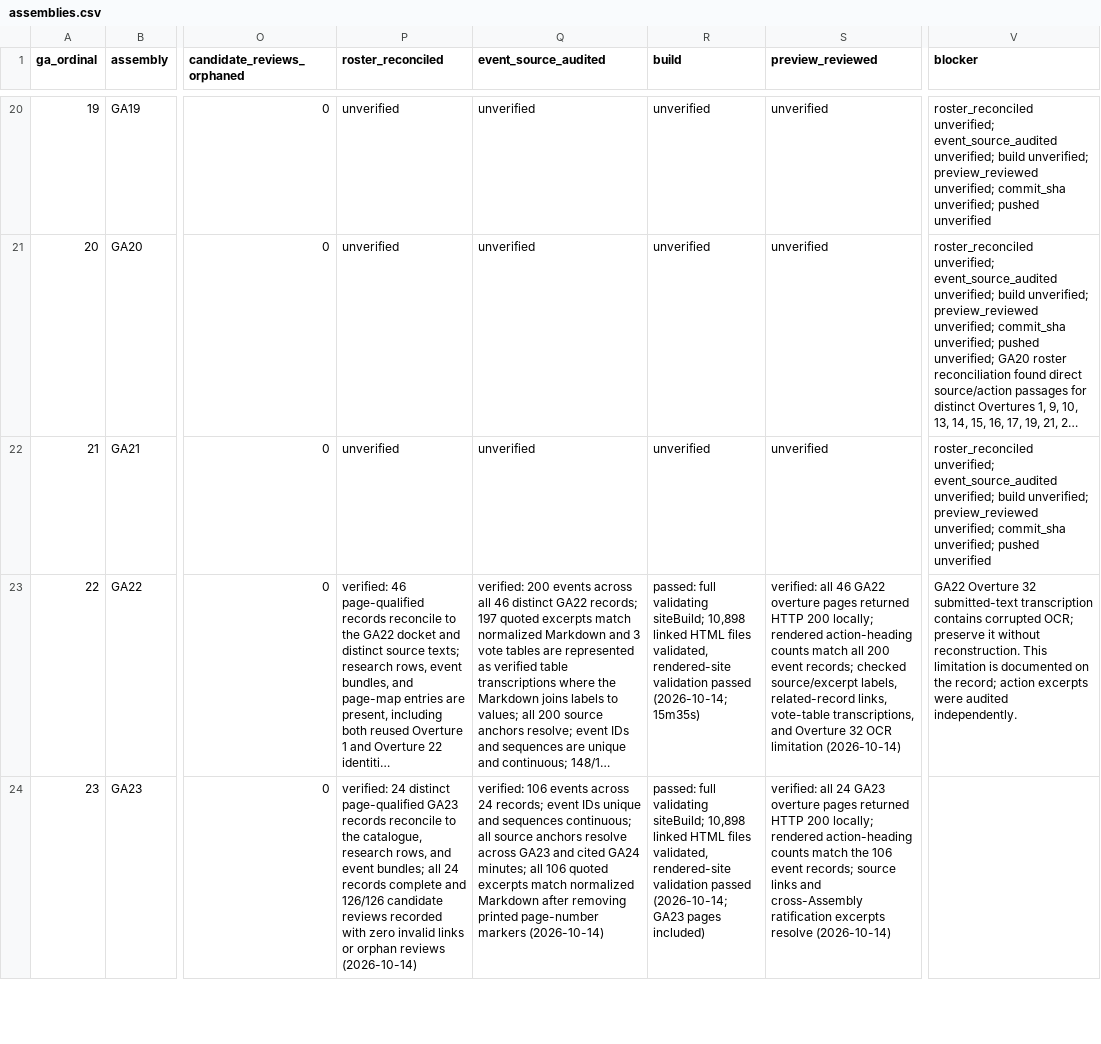
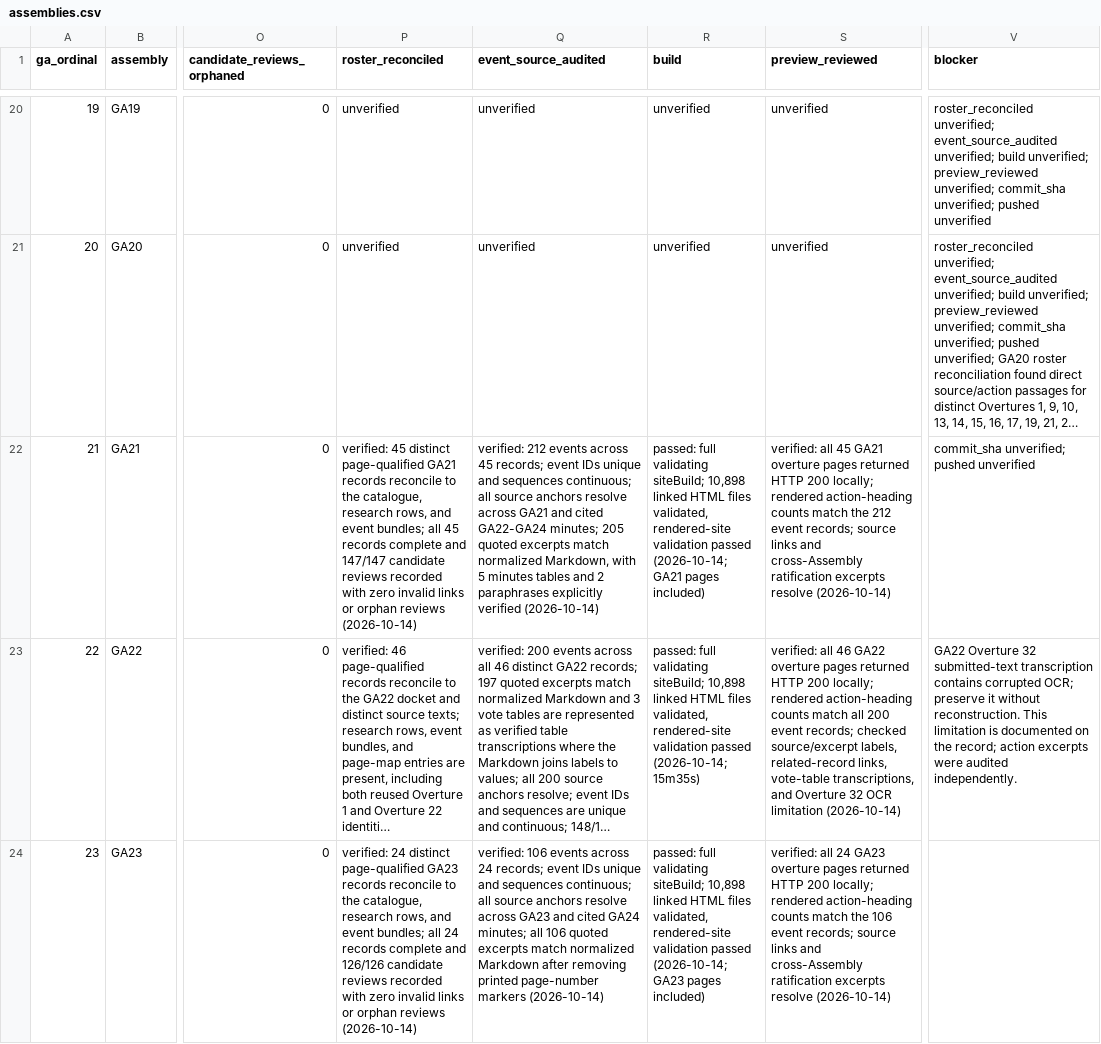
Before and after one commit to raymond-rishty/pca-ga, a CSV file: docs/overture-tracker/assemblies.csv, drawn as a sheet; only a part is shown, gaps mark what is left out; long unchanged cells end in …; the diff names each change by its address in the sheet, - before the commit and + after, or states it on an @@ line.

Commit message:
Verify GA21 overture action packet

```diff
--- a/docs/overture-tracker/assemblies.csv
+++ b/docs/overture-tracker/assemblies.csv
-P22 (roster_reconciled): unverified
+P22 (roster_reconciled): verified: 45 distinct page-qualified GA21 records reconcile to the catalogue, research rows, and event bundles; all 45 records complete and 147/147 candidate reviews recorded with zero invalid links or orphan reviews (2026-10-14)
-Q22 (event_source_audited): unverified
+Q22 (event_source_audited): verified: 212 events across 45 records; event IDs unique and sequences continuous; all source anchors resolve across GA21 and cited GA22-GA24 minutes; 205 quoted excerpts match normalized Markdown, with 5 minutes tables and 2 paraphrases explicitly verified (2026-10-14)
-R22 (build): unverified
+R22 (build): passed: full validating siteBuild; 10,898 linked HTML files validated, rendered-site validation passed (2026-10-14; GA21 pages included)
-S22 (preview_reviewed): unverified
+S22 (preview_reviewed): verified: all 45 GA21 overture pages returned HTTP 200 locally; rendered action-heading counts match the 212 event records; source links and cross-Assembly ratification excerpts resolve (2026-10-14)
-V22 (blocker): roster_reconciled unverified; event_source_audited unverified; build unverified; preview_reviewed unverified; commit_sha unverified;…
+V22 (blocker): commit_sha unverified;…
```
Also changed, not shown: docs/overture-tracker/work-queue.csv, 2 other files.
